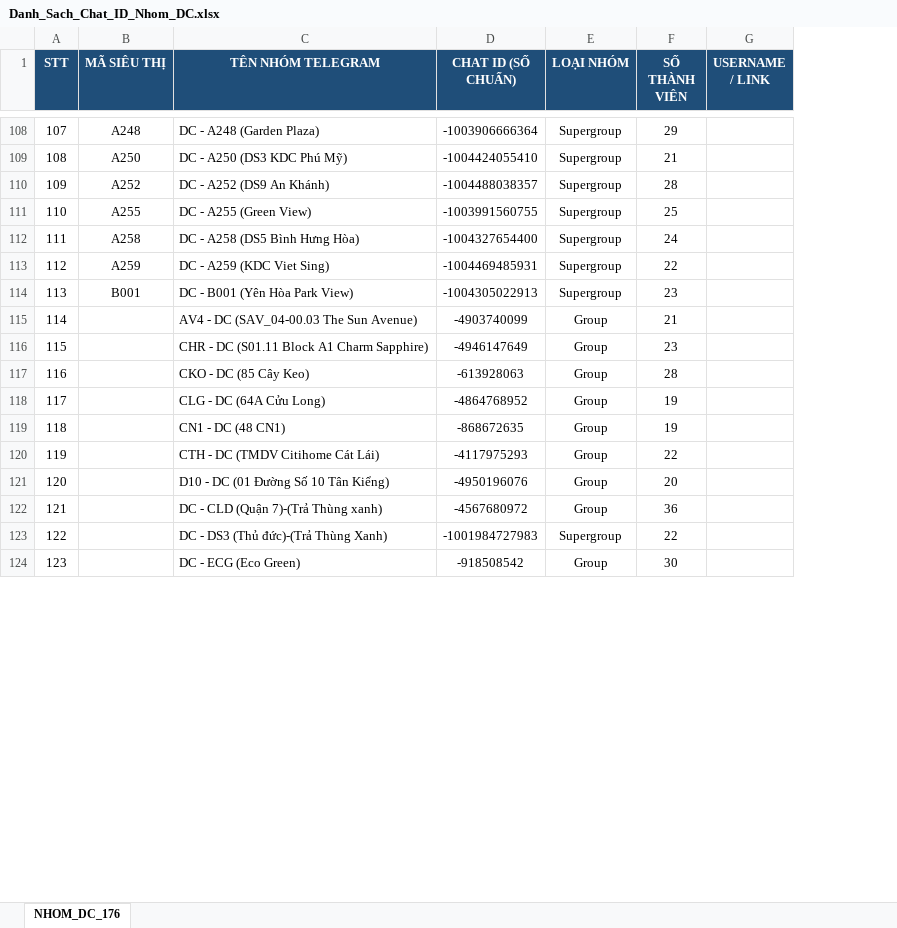
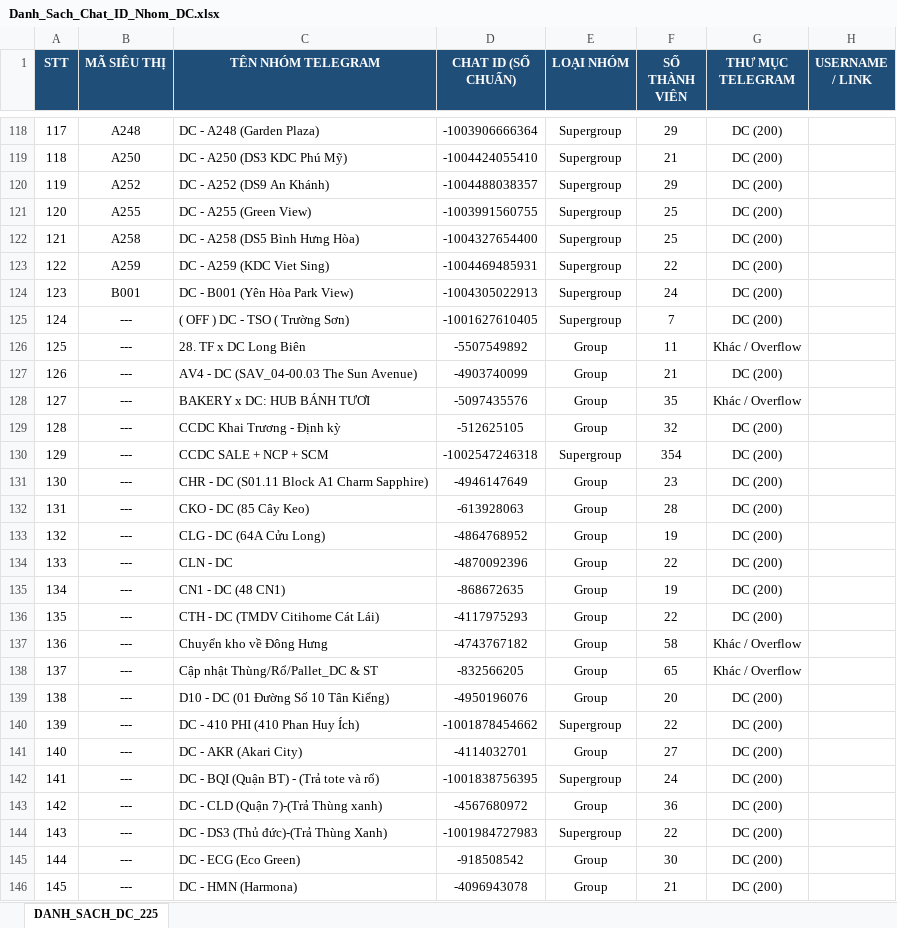
Before and after one commit to aresphamha/Doi_Soat_Dong_Mat, an Excel workbook: Danh_Sach_Chat_ID_Nhom_DC.xlsx, sheet DANH_SACH_DC_225, drawn as a sheet; only a part is shown, gaps mark what is left out; values as stored, in another font and other column widths than the file's, no borders; addresses are those after the commit; the diff covers the shown part only; the diff names each change by its address in the sheet, - before the commit and + after, or states it on an @@ line.

Commit message:
Cập nhật Báo Cáo Đối Soát Đông Mát - 2026-10-13 10:32:01

```diff
--- a/Danh_Sach_Chat_ID_Nhom_DC.xlsx (sheet DANH_SACH_DC_225)
+++ b/Danh_Sach_Chat_ID_Nhom_DC.xlsx (sheet DANH_SACH_DC_225)
-sheet tab: NHOM_DC_176
+sheet tab: DANH_SACH_DC_225
+column G (THƯ MỤC TELEGRAM), rows 118-124: all DC (200); row 127: DC (200); rows 131-133: all DC (200); rows 135-136: DC (200) | DC (200); row 139: DC (200); rows 143-145: all DC (200)
@@ column A (STT) renumbered between rows 13 and 225 @@
-F120 (SỐ THÀNH VIÊN): 28
+F120 (SỐ THÀNH VIÊN): 29
-F122 (SỐ THÀNH VIÊN): 24
+F122 (SỐ THÀNH VIÊN): 25
-F124 (SỐ THÀNH VIÊN): 23
+F124 (SỐ THÀNH VIÊN): 24
+row 125: 124 | --- | ( OFF ) DC - TSO ( Trường Sơn) | -1001627610405 | Supergroup | 7 | DC (200)
+row 126: 125 | --- | 28. TF x DC Long Biên | -5507549892 | Group | 11 | Khác / Overflow
-B127 (MÃ SIÊU THỊ): (empty)
+B127 (MÃ SIÊU THỊ): ---
+row 128: 127 | --- | BAKERY x DC: HUB BÁNH TƯƠI | -5097435576 | Group | 35 | Khác / Overflow
+row 129: 128 | --- | CCDC Khai Trương - Định kỳ | -512625105 | Group | 32 | DC (200)
+row 130: 129 | --- | CCDC SALE + NCP + SCM | -1002547246318 | Supergroup | 354 | DC (200)
-B131:B133 (MÃ SIÊU THỊ): (empty)
+B131:B133 (MÃ SIÊU THỊ): ---
+row 134: 133 | --- | CLN - DC | -4870092396 | Group | 22 | DC (200)
-B135:B136 (MÃ SIÊU THỊ): (empty)
+B135:B136 (MÃ SIÊU THỊ): ---
+row 137: 136 | --- | Chuyển kho về Đông Hưng | -4743767182 | Group | 58 | Khác / Overflow
+row 138: 137 | --- | Cập nhật Thùng/Rổ/Pallet_DC & ST | -832566205 | Group | 65 | Khác / Overflow
-B139 (MÃ SIÊU THỊ): (empty)
+B139 (MÃ SIÊU THỊ): ---
+row 140: 139 | --- | DC - 410 PHI (410 Phan Huy Ích) | -1001878454662 | Supergroup | 22 | DC (200)
+row 141: 140 | --- | DC - AKR (Akari City) | -4114032701 | Group | 27 | DC (200)
+row 142: 141 | --- | DC - BQI (Quận BT) - (Trả tote và rổ) | -1001838756395 | Supergroup | 24 | DC (200)
-B143:B145 (MÃ SIÊU THỊ): (empty)
+B143:B145 (MÃ SIÊU THỊ): ---
+row 146: 145 | --- | DC - HMN (Harmona) | -4096943078 | Group | 21 | DC (200)
```
Also changed, not shown: 43 added rows, 3 removed rows, 2 moved rows and 61 edited cells elsewhere in this sheet, 1 other file.
